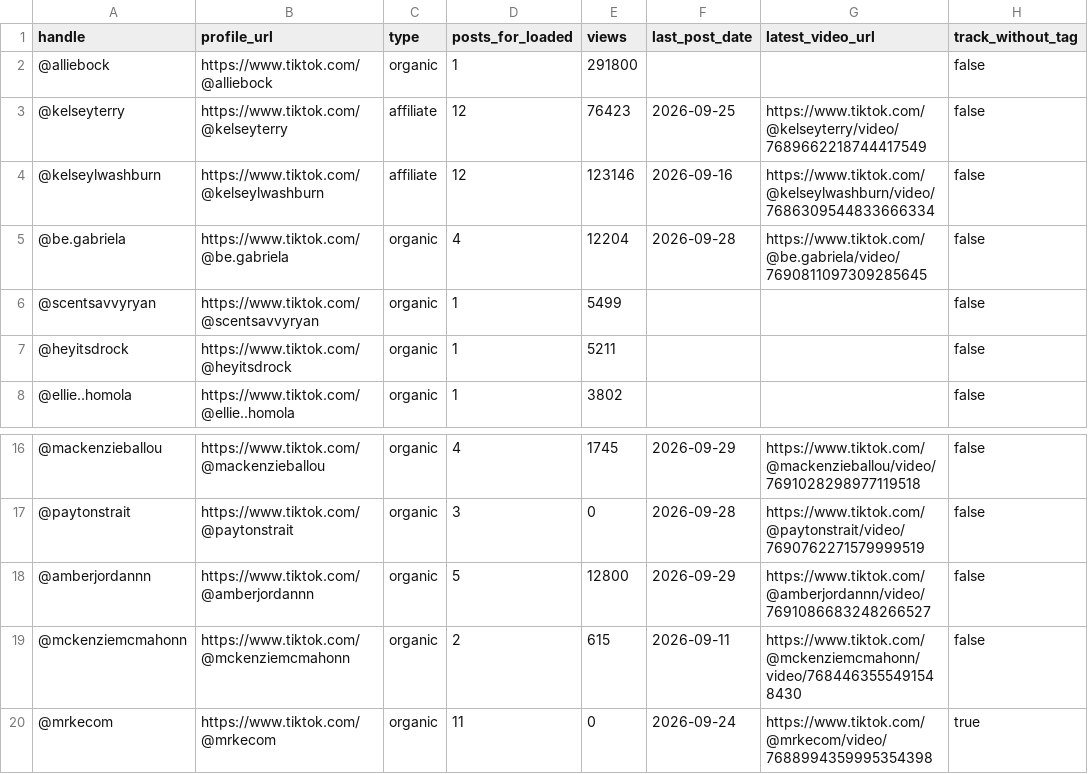
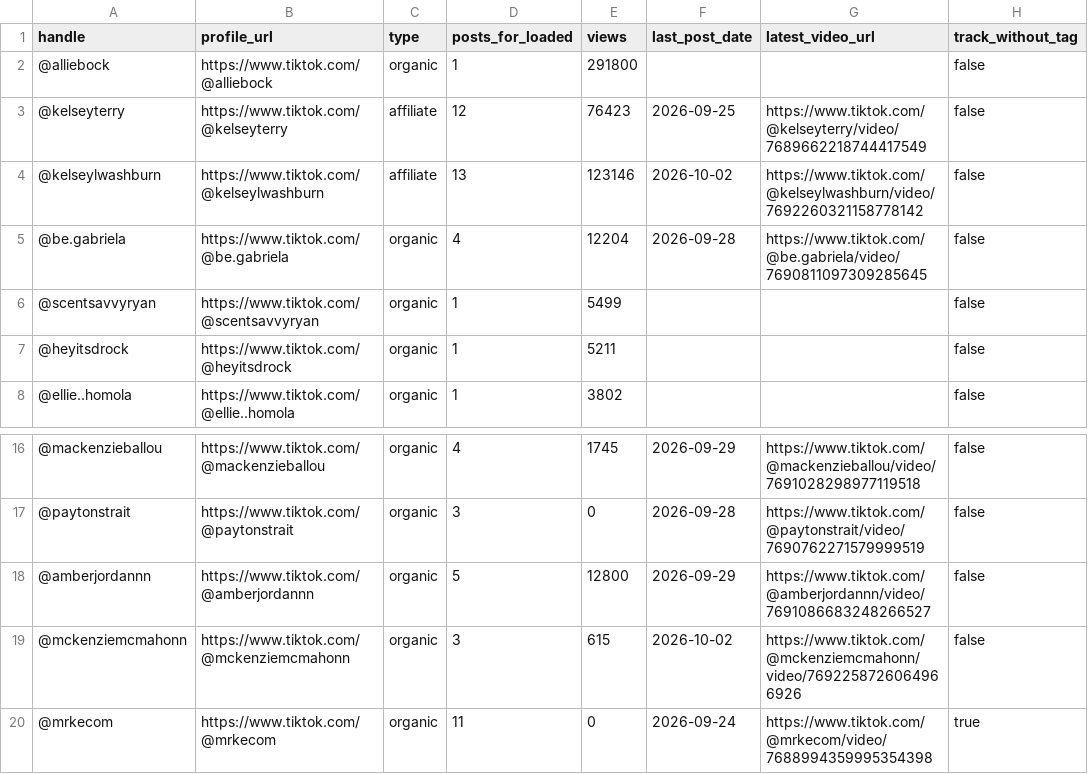
Before and after one commit to leaveamarkmedia-hub/loaded-laundry-dashboard, a CSV file: creator-sheet.csv, drawn as a sheet; only a part is shown, gaps mark what is left out.

Commit message:
check: 2 new Loaded posts

```diff
--- a/creator-sheet.csv
+++ b/creator-sheet.csv
@@ -3,3 +3,3 @@ handle,profile_url,type,posts_for_loaded,views,last_post_date,latest_video_url,t
 @kelseyterry,https://www.tiktok.com/@kelseyterry,affiliate,12,76423,2026-09-25,https://www.tiktok.com/@kelseyterry/video/7689662218744417549,false
-@kelseylwashburn,https://www.tiktok.com/@kelseylwashburn,affiliate,12,123146,2026-09-16,https://www.tiktok.com/@kelseylwashburn/video/7686309544833666334,false
+@kelseylwashburn,https://www.tiktok.com/@kelseylwashburn,affiliate,13,123146,2026-10-02,https://www.tiktok.com/@kelseylwashburn/video/7692260321158778142,false
 @be.gabriela,https://www.tiktok.com/@be.gabriela,organic,4,12204,2026-09-28,https://www.tiktok.com/@be.gabriela/video/7690811097309285645,false
@@ -18,3 +18,3 @@ handle,profile_url,type,posts_for_loaded,views,last_post_date,latest_video_url,t
 @amberjordannn,https://www.tiktok.com/@amberjordannn,organic,5,12800,2026-09-29,https://www.tiktok.com/@amberjordannn/video/7691086683248266527,false
-@mckenziemcmahonn,https://www.tiktok.com/@mckenziemcmahonn,organic,2,615,2026-09-11,https://www.tiktok.com/@mckenziemcmahonn/video/7684463555491548430,false
+@mckenziemcmahonn,https://www.tiktok.com/@mckenziemcmahonn,organic,3,615,2026-10-02,https://www.tiktok.com/@mckenziemcmahonn/video/7692258726064966926,false
 @mrkecom,https://www.tiktok.com/@mrkecom,organic,11,0,2026-09-24,https://www.tiktok.com/@mrkecom/video/7688994359995354398,true
```
Also changed, not shown: 3 other files.
